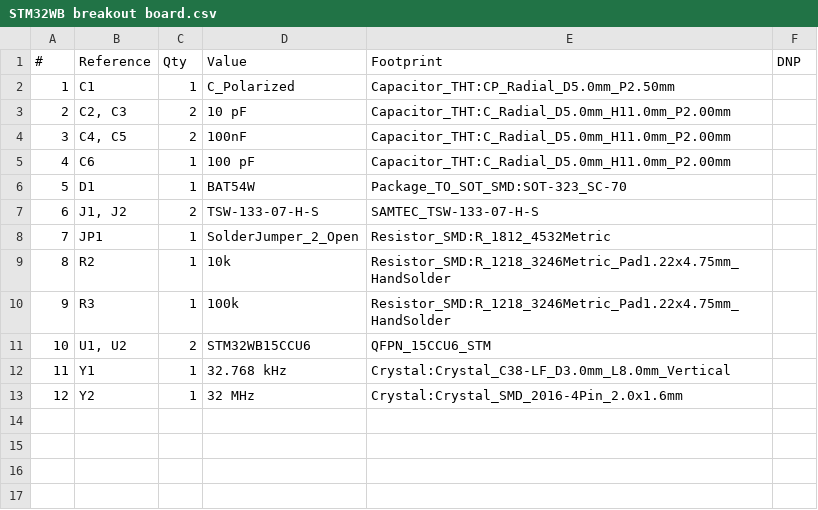
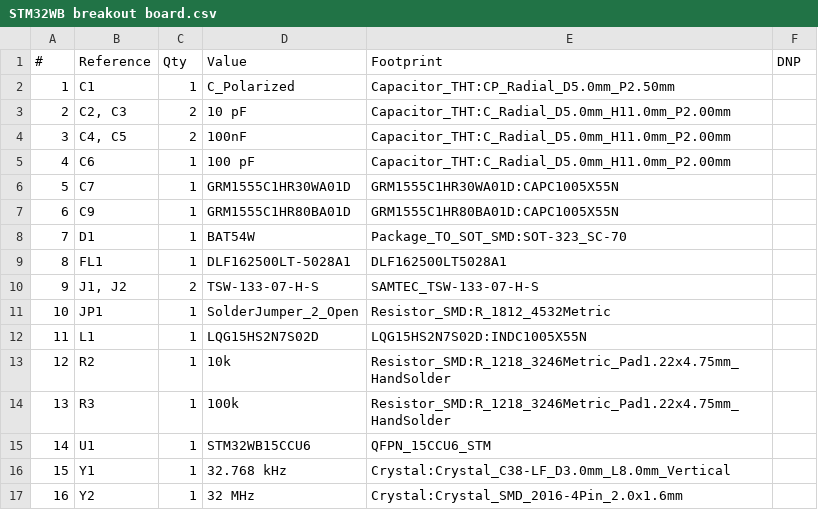
Before and after one commit to pho3nix06/PCB_Design_project, a CSV file: STM32WB breakout board/STM32WB breakout board.csv, drawn as a sheet; addresses are those after the commit; the diff names each change by its address in the sheet, - before the commit and + after, or states it on an @@ line.

```diff
--- a/STM32WB breakout board/STM32WB breakout board.csv
+++ b/STM32WB breakout board/STM32WB breakout board.csv
+row 6: 5 | C7 | 1 | GRM1555C1HR30WA01D | GRM1555C1HR30WA01D:CAPC1005X55N
+row 7: 6 | C9 | 1 | GRM1555C1HR80BA01D | GRM1555C1HR80BA01D:CAPC1005X55N
@@ column A (#) renumbered from row 8 down @@
+row 9: 8 | FL1 | 1 | DLF162500LT-5028A1 | DLF162500LT5028A1
+row 12: 11 | L1 | 1 | LQG15HS2N7S02D | LQG15HS2N7S02D:INDC1005X55N
-B15 (Reference): U1, U2
+B15 (Reference): U1
-C15 (Qty): 2
+C15 (Qty): 1
```
Also changed, not shown: 21 other files.
